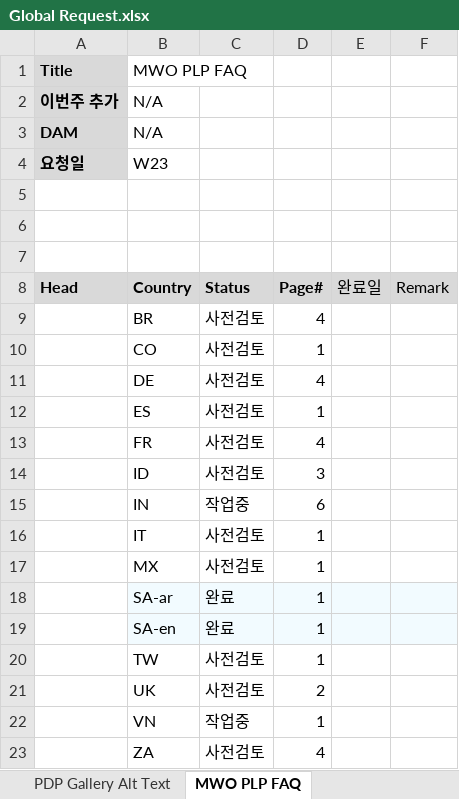
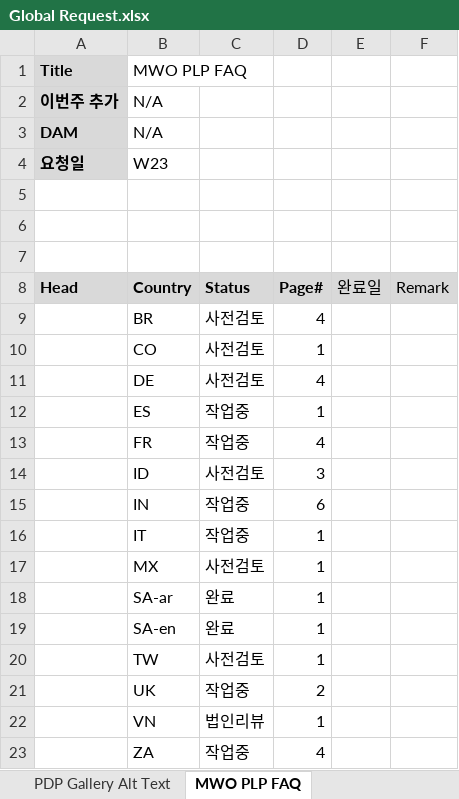
Before and after one commit to towdew/hs-dashboard, an Excel workbook: hs/Global Request.xlsx, sheet MWO PLP FAQ, drawn as a sheet; values as stored, in another font and other column widths than the file's, no borders; charts and pictures not drawn; the diff names each change by its address in the sheet, - before the commit and + after, or states it on an @@ line.

```diff
--- a/hs/Global Request.xlsx (sheet MWO PLP FAQ)
+++ b/hs/Global Request.xlsx (sheet MWO PLP FAQ)
-C12:C13: 사전검토
+C12:C13: 작업중
-C16: 사전검토
+C16: 작업중
-B18:F19 fill: #F2FBFF
+B18:F19 fill: none
-C21: 사전검토
+C21: 작업중
-C22: 작업중
+C22: 법인리뷰
-C23: 사전검토
+C23: 작업중
```
Also changed, not shown: sheet LG Experience Articles, sheet Reliable Microsite, sheet VC 인증 오류 수정, sheet FAQ Hub, sheet Ice Solution Microsite, sheet PDP Gallery Alt Text, 1 more sheet.
